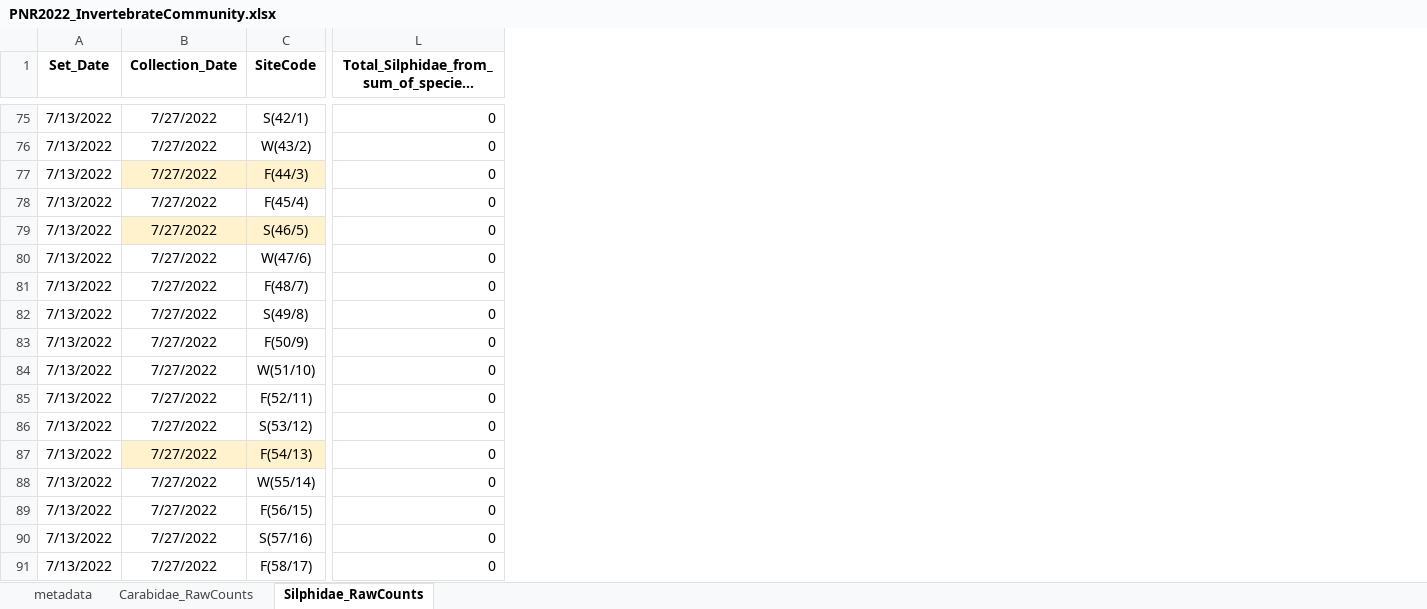
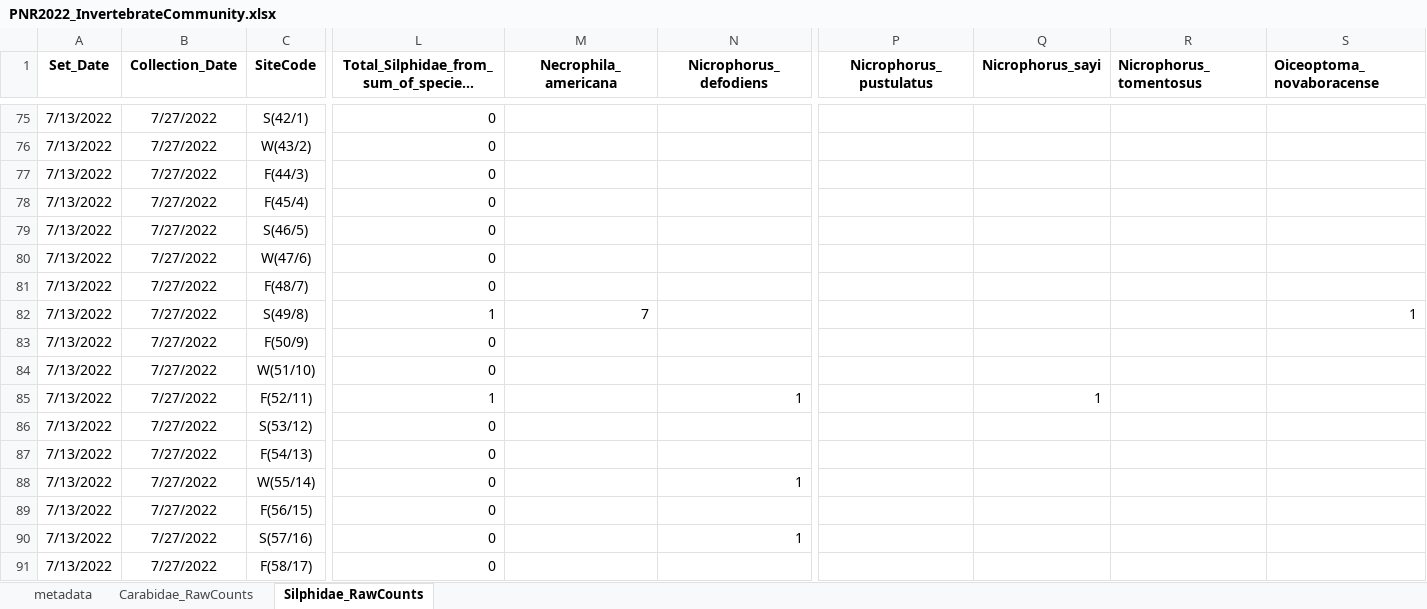
Before and after one commit to KPerryLab/PNR_Beetles, an Excel workbook: PNR_Raw_Data/PNR2022_InvertebrateCommunity.xlsx, sheet Silphidae_RawCounts, drawn as a sheet; only a part is shown, gaps mark what is left out; long unchanged cells end in …; values as stored, in another font and other column widths than the file's, no borders; the diff covers the shown part only; the diff names each change by its address in the sheet, - before the commit and + after, or states it on an @@ line.

```diff
--- a/PNR_Raw_Data/PNR2022_InvertebrateCommunity.xlsx (sheet Silphidae_RawCounts)
+++ b/PNR_Raw_Data/PNR2022_InvertebrateCommunity.xlsx (sheet Silphidae_RawCounts)
+column M (Necrophila_americana), row 82: 7
+column N (Nicrophorus_defodiens), rows 85-90: 1 |  |  | 1 |  | 1
+column P (Nicrophorus_pustulatus), empty
+column Q (Nicrophorus_sayi), row 85: 1
+column R (Nicrophorus_tomentosus), empty
+column S (Oiceoptoma_novaboracense), row 82: 1
-B77:C77 fill: #FFF2CC
+B77:C77 fill: none
-B79:C79 fill: #FFF2CC
+B79:C79 fill: none
-L82: 0
+L82: 1
-L85: 0
+L85: 1
-B87:C87 fill: #FFF2CC
+B87:C87 fill: none
```
Also changed, not shown: 1 added row, 74 edited cells and cell formats elsewhere in this sheet, sheet Carabidae_RawCounts, formulas that keep their value, PNR_Raw_Data/PNR_ENV_2022.xlsx, 4 other files.
